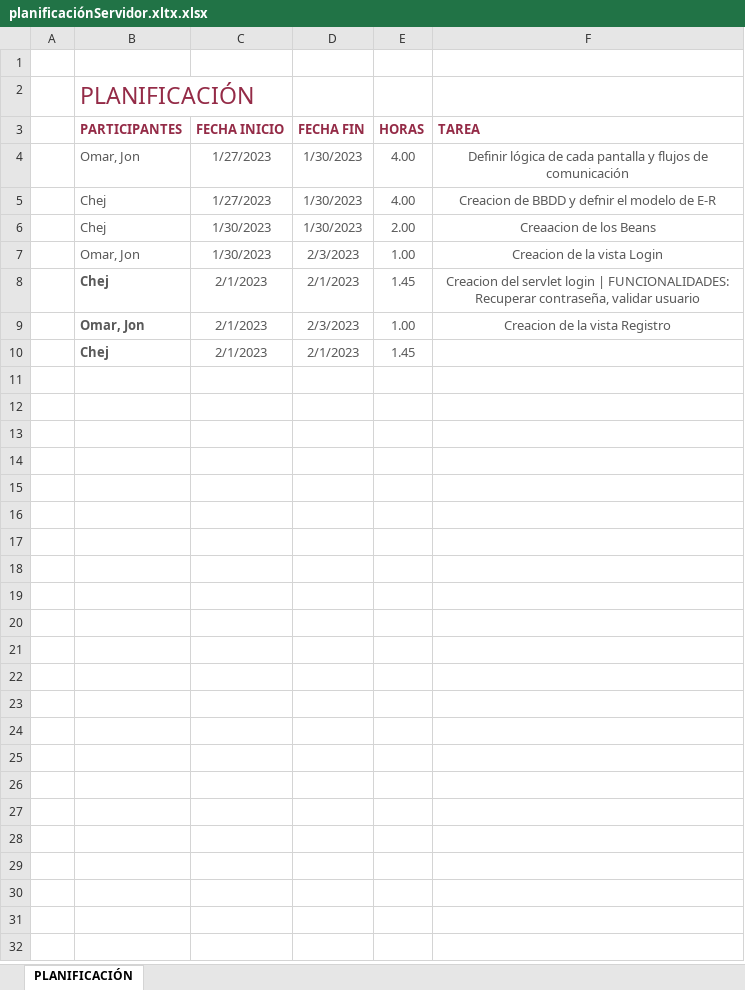
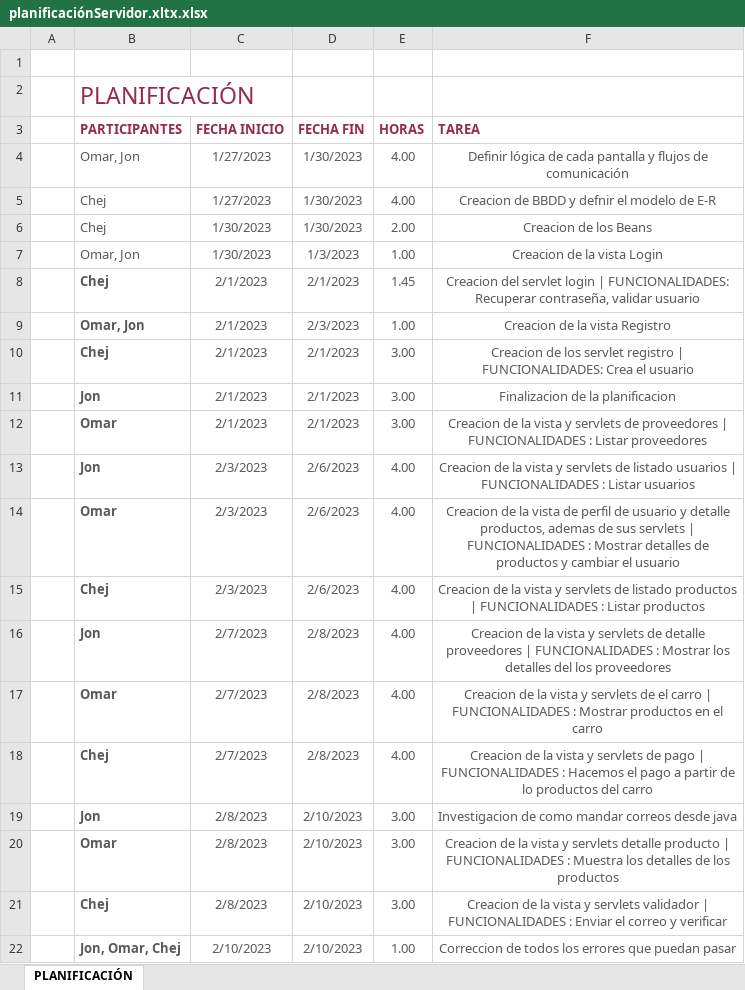
Before and after one commit to monkeitrick/ProyectoServidor, an Excel workbook: planificaciónServidor.xltx.xlsx, sheet PLANIFICACIÓN, drawn as a sheet; values as stored, in another font and other column widths than the file's, no borders; table styles not drawn; the diff names each change by its address in the sheet, - before the commit and + after, or states it on an @@ line.

Commit message:
Planificacion

```diff
--- a/planificaciónServidor.xltx.xlsx (sheet PLANIFICACIÓN)
+++ b/planificaciónServidor.xltx.xlsx (sheet PLANIFICACIÓN)
-F6 (TAREA): Creaacion de los Beans
+F6 (TAREA): Creacion de los Beans
-D7 (FECHA FIN): 2/3/2023
+D7 (FECHA FIN): 1/3/2023
-E10 (HORAS): 1.45
+E10 (HORAS): 3.00
-F10 (TAREA): (empty)
+F10 (TAREA): Creacion de los servlet registro | FUNCIONALIDADES: Crea el usuario
+row 11:  | Jon | 2/1/2023 | 2/1/2023 | 3.00 | Finalizacion de la planificacion
+row 12:  | Omar | 2/1/2023 | 2/1/2023 | 3.00 | Creacion de la vista y servlets de proveedores | FUNCIONALIDADES : Listar proveedores
+row 13:  | Jon | 2/3/2023 | 2/6/2023 | 4.00 | Creacion de la vista y servlets de listado usuarios | FUNCIONALIDADES : Listar usuarios
+row 14:  | Omar | 2/3/2023 | 2/6/2023 | 4.00 | Creacion de la vista de perfil de usuario y detalle productos, ademas de sus servlets | FUNCIONALIDADES : Mostrar detalles de productos y cambiar el usuario
+row 15:  | Chej | 2/3/2023 | 2/6/2023 | 4.00 | Creacion de la vista y servlets de listado productos | FUNCIONALIDADES : Listar productos
+row 16:  | Jon | 2/7/2023 | 2/8/2023 | 4.00 | Creacion de la vista y servlets de detalle proveedores | FUNCIONALIDADES : Mostrar los detalles del los proveedores
+row 17:  | Omar | 2/7/2023 | 2/8/2023 | 4.00 | Creacion de la vista y servlets de el carro | FUNCIONALIDADES : Mostrar productos en el carro
+row 18:  | Chej | 2/7/2023 | 2/8/2023 | 4.00 | Creacion de la vista y servlets de pago | FUNCIONALIDADES : Hacemos el pago a partir de lo productos del carro
+row 19:  | Jon | 2/8/2023 | 2/10/2023 | 3.00 | Investigacion de como mandar correos desde java
+row 20:  | Omar | 2/8/2023 | 2/10/2023 | 3.00 | Creacion de la vista y servlets detalle producto | FUNCIONALIDADES : Muestra los detalles de los productos
+row 21:  | Chej | 2/8/2023 | 2/10/2023 | 3.00 | Creacion de la vista y servlets validador | FUNCIONALIDADES : Enviar el correo y verificar
+row 22:  | Jon, Omar, Chej | 2/10/2023 | 2/10/2023 | 1.00 | Correccion de todos los errores que puedan pasar
```
Also changed, not shown: 1 other file.
